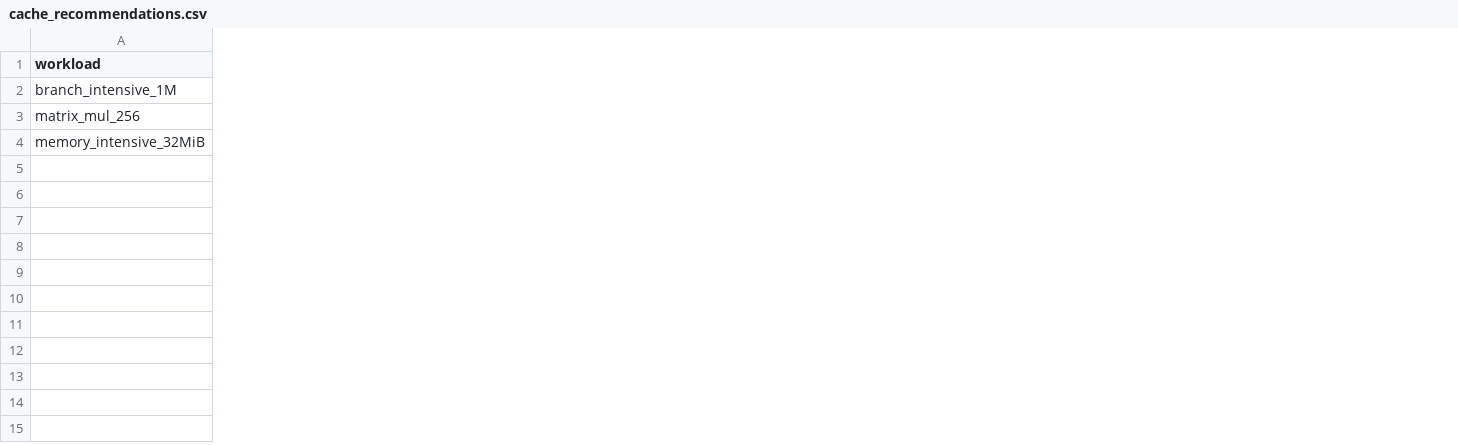
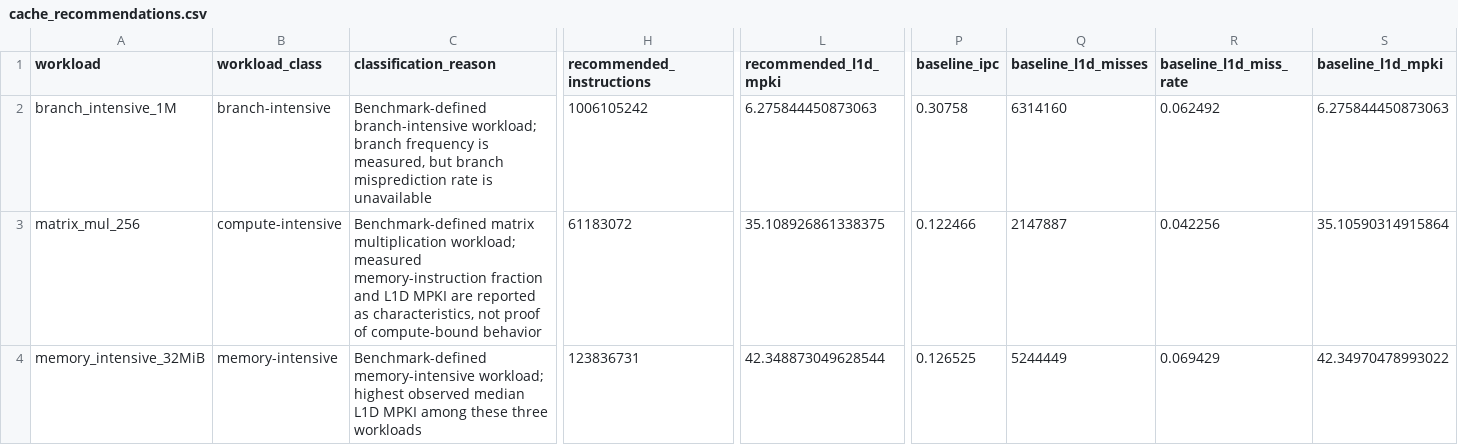
Before and after one commit to PrathamAudichya/workload-aware-cache-analysis, a CSV file: results/processed/cache_recommendations.csv, drawn as a sheet; only a part is shown, gaps mark what is left out; the diff covers the shown part only; the diff names each change by its address in the sheet, - before the commit and + after, or states it on an @@ line.

Commit message:
Add workload feature analysis and cache recommendations

```diff
--- a/results/processed/cache_recommendations.csv
+++ b/results/processed/cache_recommendations.csv
+column B (workload_class), rows 2-4: branch-intensive | compute-intensive | memory-intensive
+column C (classification_reason), rows 2-4: Benchmark-defined branch-intensive workload; branch frequency is measured, but branch misprediction rate is unavailable | Benchmark-defined matrix multiplication workload; measured memory-instruction fraction and L1D MPKI are reported as characteristics, not proof of compute-bound behavior | Benchmark-defined memory-intensive workload; highest observed median L1D MPKI among these three workloads
+column H (recommended_instructions), rows 2-4: 1006105242 | 61183072 | 123836731
+column L (recommended_l1d_mpki), rows 2-4: 6.275844450873063 | 35.108926861338375 | 42.348873049628544
+column P (baseline_ipc), rows 2-4: 0.30758 | 0.122466 | 0.126525
+column Q (baseline_l1d_misses), rows 2-4: 6314160 | 2147887 | 5244449
+column R (baseline_l1d_miss_rate), rows 2-4: 0.062492 | 0.042256 | 0.069429
+column S (baseline_l1d_mpki), rows 2-4: 6.275844450873063 | 35.10590314915864 | 42.34970478993022
```
Also changed, not shown: 2 added columns elsewhere in this file, 7 other files.
